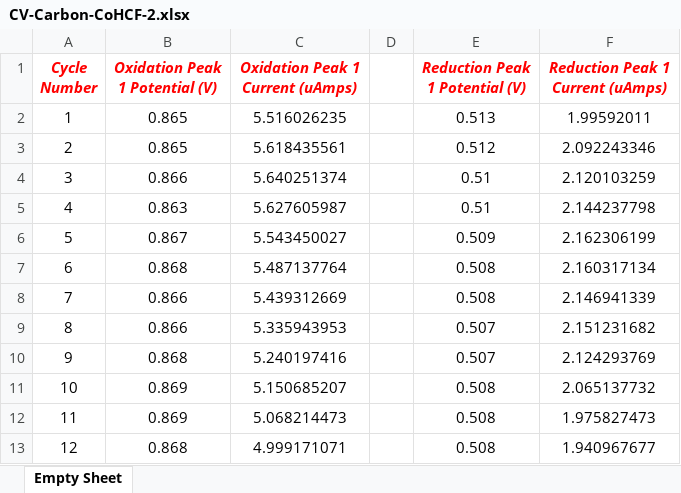
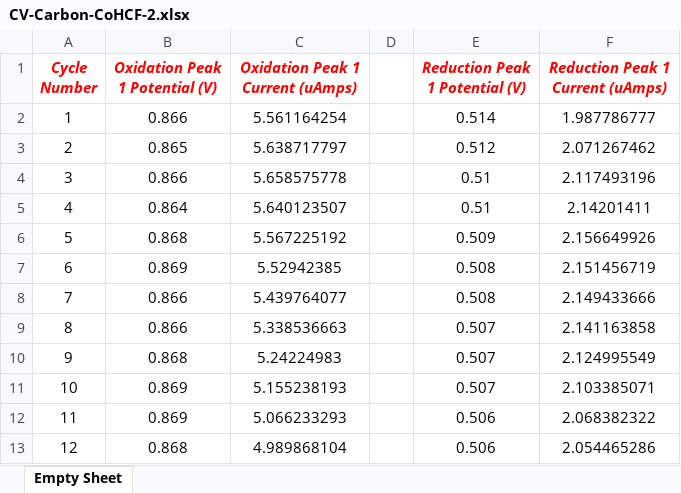
Before and after one commit to SammysStacks/Cyclic-Voltammetry-Analysis, an Excel workbook: Data/2022-03-23 MQ HCF/CV Analysis/Peak Information/CV-Carbon-CoHCF-2.xlsx, sheet Empty Sheet, drawn as a sheet; only a part is shown; values as stored, in another font and other column widths than the file's, no borders; the diff covers the shown part only; the diff names each change by its address in the sheet, - before the commit and + after, or states it on an @@ line.

```diff
--- a/Data/2022-03-23 MQ HCF/CV Analysis/Peak Information/CV-Carbon-CoHCF-2.xlsx (sheet Empty Sheet)
+++ b/Data/2022-03-23 MQ HCF/CV Analysis/Peak Information/CV-Carbon-CoHCF-2.xlsx (sheet Empty Sheet)
-B2 (Oxidation Peak 1 Potential (V)): 0.865
+B2 (Oxidation Peak 1 Potential (V)): 0.866
-C2 (Oxidation Peak 1 Current (uAmps)): 5.516026235
+C2 (Oxidation Peak 1 Current (uAmps)): 5.561164254
-E2 (Reduction Peak 1 Potential (V)): 0.513
+E2 (Reduction Peak 1 Potential (V)): 0.514
-F2 (Reduction Peak 1 Current (uAmps)): 1.99592011
+F2 (Reduction Peak 1 Current (uAmps)): 1.987786777
-C3 (Oxidation Peak 1 Current (uAmps)): 5.618435561
+C3 (Oxidation Peak 1 Current (uAmps)): 5.638717797
-F3 (Reduction Peak 1 Current (uAmps)): 2.092243346
+F3 (Reduction Peak 1 Current (uAmps)): 2.071267462
-C4 (Oxidation Peak 1 Current (uAmps)): 5.640251374
+C4 (Oxidation Peak 1 Current (uAmps)): 5.658575778
-F4 (Reduction Peak 1 Current (uAmps)): 2.120103259
+F4 (Reduction Peak 1 Current (uAmps)): 2.117493196
-B5 (Oxidation Peak 1 Potential (V)): 0.863
+B5 (Oxidation Peak 1 Potential (V)): 0.864
-C5 (Oxidation Peak 1 Current (uAmps)): 5.627605987
+C5 (Oxidation Peak 1 Current (uAmps)): 5.640123507
-F5 (Reduction Peak 1 Current (uAmps)): 2.144237798
+F5 (Reduction Peak 1 Current (uAmps)): 2.14201411
-B6 (Oxidation Peak 1 Potential (V)): 0.867
+B6 (Oxidation Peak 1 Potential (V)): 0.868
-C6 (Oxidation Peak 1 Current (uAmps)): 5.543450027
+C6 (Oxidation Peak 1 Current (uAmps)): 5.567225192
-F6 (Reduction Peak 1 Current (uAmps)): 2.162306199
+F6 (Reduction Peak 1 Current (uAmps)): 2.156649926
-B7 (Oxidation Peak 1 Potential (V)): 0.868
+B7 (Oxidation Peak 1 Potential (V)): 0.869
-C7 (Oxidation Peak 1 Current (uAmps)): 5.487137764
+C7 (Oxidation Peak 1 Current (uAmps)): 5.52942385
-F7 (Reduction Peak 1 Current (uAmps)): 2.160317134
+F7 (Reduction Peak 1 Current (uAmps)): 2.151456719
-C8 (Oxidation Peak 1 Current (uAmps)): 5.439312669
+C8 (Oxidation Peak 1 Current (uAmps)): 5.439764077
-F8 (Reduction Peak 1 Current (uAmps)): 2.146941339
+F8 (Reduction Peak 1 Current (uAmps)): 2.149433666
-C9 (Oxidation Peak 1 Current (uAmps)): 5.335943953
+C9 (Oxidation Peak 1 Current (uAmps)): 5.338536663
-F9 (Reduction Peak 1 Current (uAmps)): 2.151231682
+F9 (Reduction Peak 1 Current (uAmps)): 2.141163858
-C10 (Oxidation Peak 1 Current (uAmps)): 5.240197416
+C10 (Oxidation Peak 1 Current (uAmps)): 5.24224983
-F10 (Reduction Peak 1 Current (uAmps)): 2.124293769
+F10 (Reduction Peak 1 Current (uAmps)): 2.124995549
-C11 (Oxidation Peak 1 Current (uAmps)): 5.150685207
+C11 (Oxidation Peak 1 Current (uAmps)): 5.155238193
-E11 (Reduction Peak 1 Potential (V)): 0.508
+E11 (Reduction Peak 1 Potential (V)): 0.507
-F11 (Reduction Peak 1 Current (uAmps)): 2.065137732
+F11 (Reduction Peak 1 Current (uAmps)): 2.103385071
-C12 (Oxidation Peak 1 Current (uAmps)): 5.068214473
+C12 (Oxidation Peak 1 Current (uAmps)): 5.066233293
-E12:E13 (Reduction Peak 1 Potential (V)): 0.508
+E12:E13 (Reduction Peak 1 Potential (V)): 0.506
-F12 (Reduction Peak 1 Current (uAmps)): 1.975827473
+F12 (Reduction Peak 1 Current (uAmps)): 2.068382322
-C13 (Oxidation Peak 1 Current (uAmps)): 4.999171071
+C13 (Oxidation Peak 1 Current (uAmps)): 4.989868104
-F13 (Reduction Peak 1 Current (uAmps)): 1.940967677
+F13 (Reduction Peak 1 Current (uAmps)): 2.054465286
```
Also changed, not shown: 100 edited cells elsewhere in this sheet, Data/2022-03-23 MQ HCF/CV Analysis/Peak Information/CV-Carbon-CoHCF-1.xlsx, Data/2022-03-23 MQ HCF/CV Analysis/Peak Information/CV-Carbon-FeHCF-1.xlsx, 31 other files.
